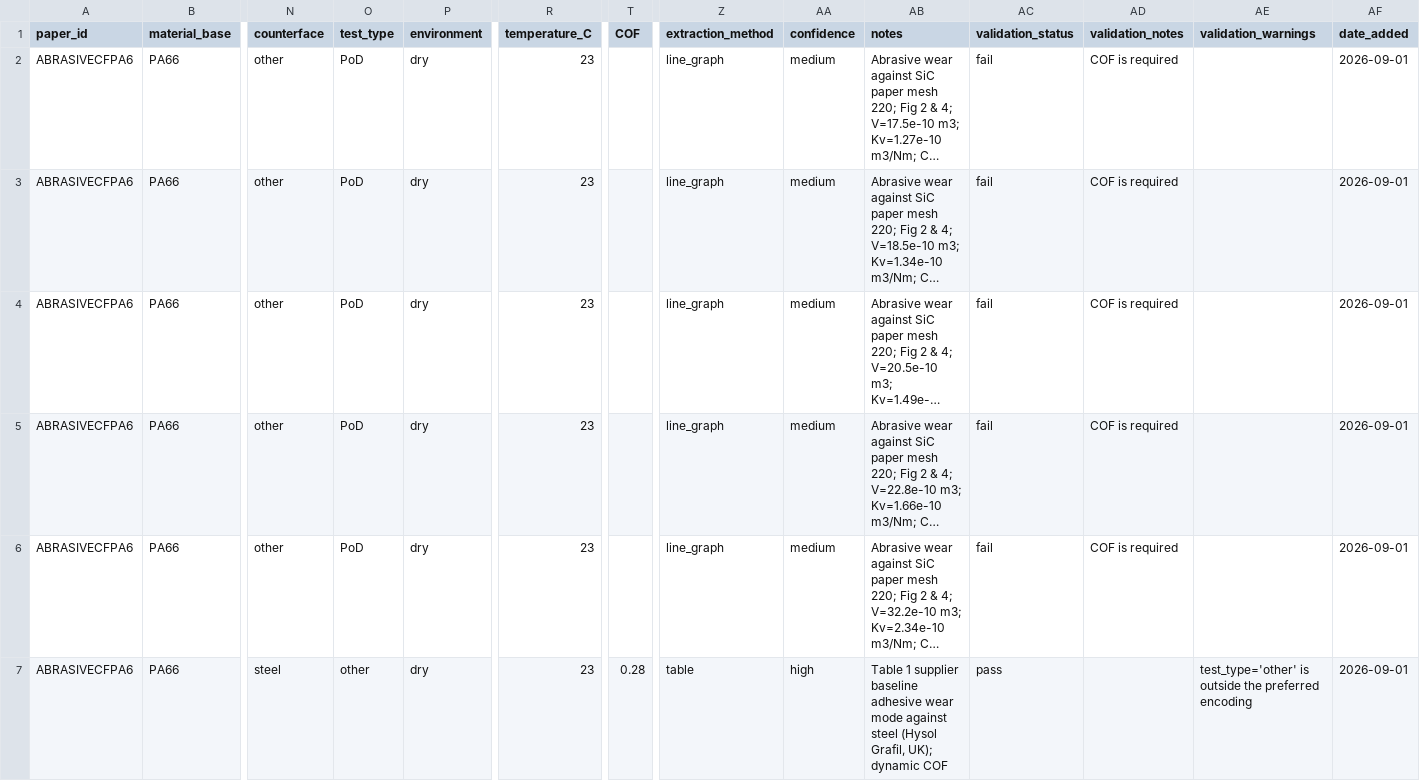
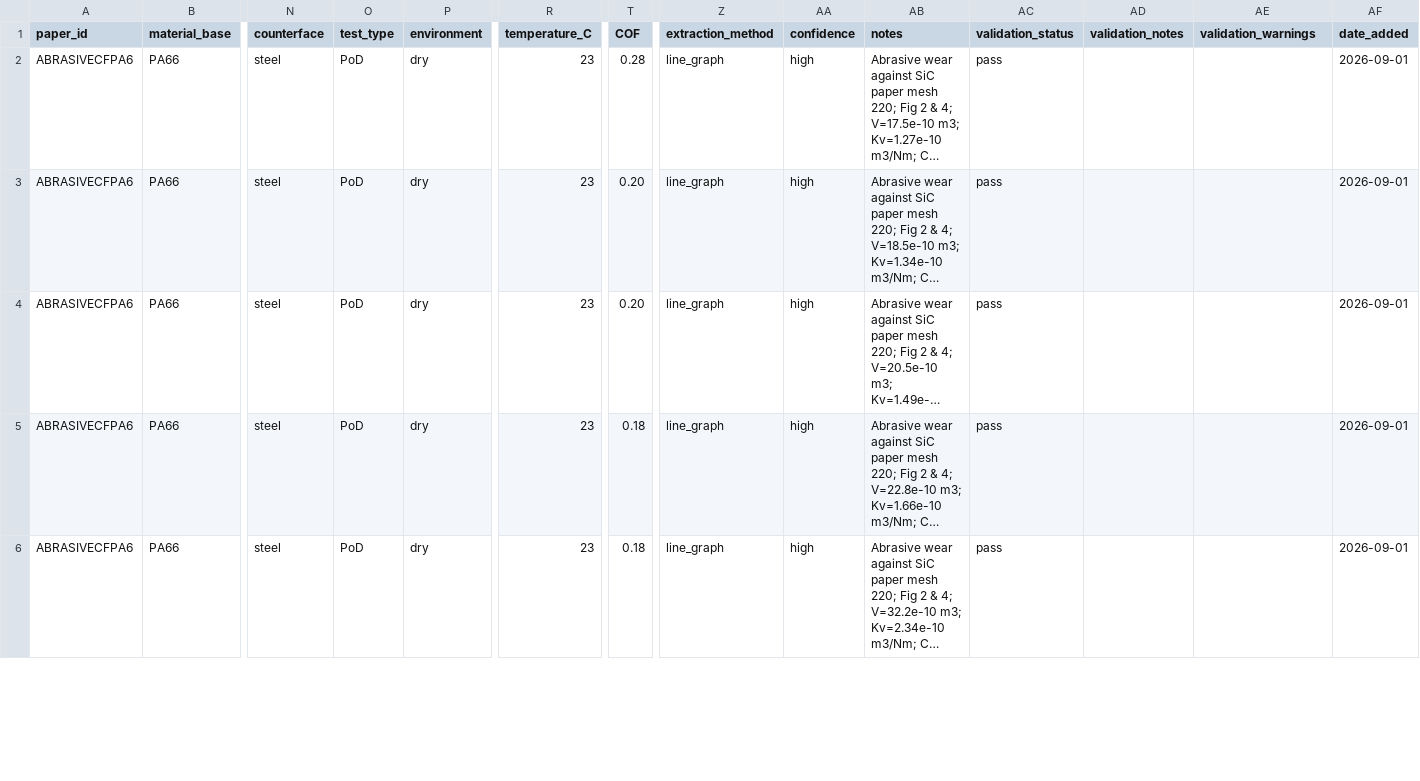
Before and after one commit to M-A-SAIADITHYAA/tribologyanalyser, a CSV file: data/processed/all_validated_rows.csv, drawn as a sheet; only a part is shown, gaps mark what is left out; long unchanged cells end in …; rows hold the shown columns only; the diff covers the shown part only; the diff names each change by its address in the sheet, - before the commit and + after, or states it on an @@ line.

Commit message:
Refactor dataset entries and validation logic for ACRASIVEGFPA6
- Updated master dataset with new entries for PA66 material, including wear rates and COF values.
- Modified raw LLM dataset to include corrected speed values and detailed notes for each entry.
- Enhanced validated dataset to reflect changes in raw data, ensuring consistency in COF requirements and validation status.
- Improved DOI extraction logic in composition.py and realign_dataset.py to ensure valid DOI formats are checked.

```diff
--- a/data/processed/all_validated_rows.csv
+++ b/data/processed/all_validated_rows.csv
-N2:N6 (counterface): other
+N2:N6 (counterface): steel
-T2 (COF): (empty)
+T2 (COF): 0.28
-AA2:AA6 (confidence): medium
+AA2:AA6 (confidence): high
-AC2:AC6 (validation_status): fail
+AC2:AC6 (validation_status): pass
-AD2:AD6 (validation_notes): COF is required
+AD2:AD6 (validation_notes): (empty)
-T3:T4 (COF): (empty)
+T3:T4 (COF): 0.20
-T5:T6 (COF): (empty)
+T5:T6 (COF): 0.18
-row 7: ABRASIVECFPA6 | PA66 | steel | other | dry | 23 | 0.28 | table | high | Table 1 supplier baseline adhesive wear mode against steel (Hysol Grafil, UK); dynamic COF | pass |  | test_type='other' is outside the preferred encoding | 2026-09-01
```
Also changed, not shown: 4 removed rows and 43 edited cells elsewhere in this file, data/processed/master_dataset.csv, data/raw_llm/ABRASIVEGFPA6_llm.csv, 3 other files.
